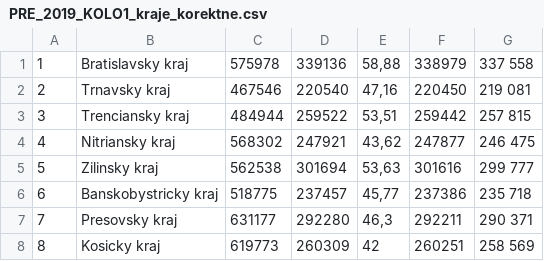
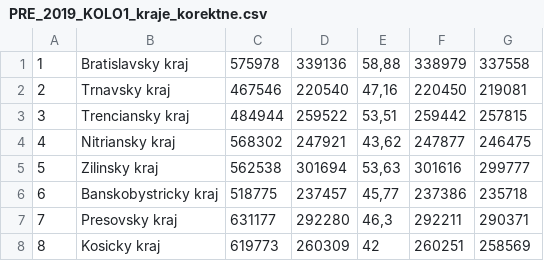
Before and after one commit to flegmatematik/SemestralkaAUS_Volby, a CSV file: PRE_2019_KOLO1_kraje_korektne.csv, drawn as a sheet.

```diff
--- a/PRE_2019_KOLO1_kraje_korektne.csv
+++ b/PRE_2019_KOLO1_kraje_korektne.csv
@@ -1,8 +1,8 @@
-1;Bratislavsky kraj;575978;339136;58,88;338979; 337 558
-2;Trnavsky kraj;467546;220540;47,16;220450; 219 081
-3;Trenciansky kraj;484944;259522;53,51;259442; 257 815
-4;Nitriansky kraj;568302;247921;43,62;247877; 246 475
-5;Zilinsky kraj;562538;301694;53,63;301616; 299 777
-6;Banskobystricky kraj;518775;237457;45,77;237386; 235 718
-7;Presovsky kraj;631177;292280;46,3;292211; 290 371
-8;Kosicky kraj;619773;260309;42;260251; 258 569
+1;Bratislavsky kraj;575978;339136;58,88;338979;337558
+2;Trnavsky kraj;467546;220540;47,16;220450;219081
+3;Trenciansky kraj;484944;259522;53,51;259442;257815
+4;Nitriansky kraj;568302;247921;43,62;247877;246475
+5;Zilinsky kraj;562538;301694;53,63;301616;299777
+6;Banskobystricky kraj;518775;237457;45,77;237386;235718
+7;Presovsky kraj;631177;292280;46,3;292211;290371
+8;Kosicky kraj;619773;260309;42;260251;258569
```
Also changed, not shown: 34 other files.
